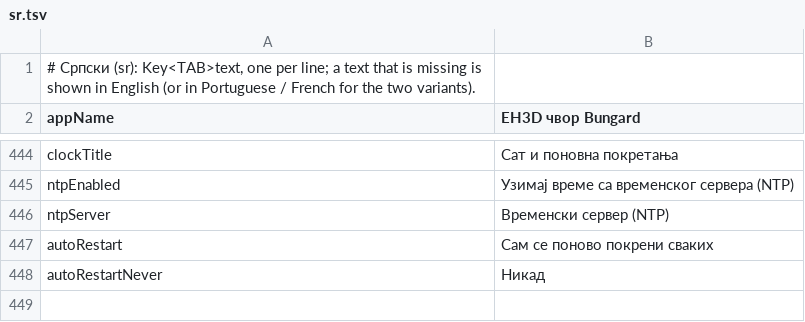
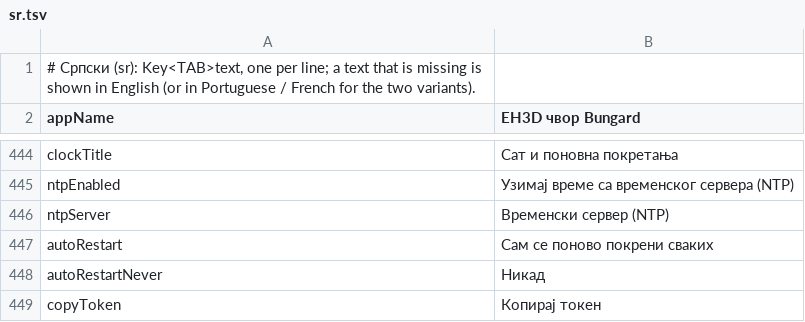
Before and after one commit to JuanenRac/EH3D-NODE-BUNGARD, a TSV file: panel/locales/sr.tsv, drawn as a sheet; only a part is shown, gaps mark what is left out; the diff names each change by its address in the sheet, - before the commit and + after, or states it on an @@ line.

```diff
--- a/panel/locales/sr.tsv
+++ b/panel/locales/sr.tsv
+row 449: copyToken | Копирај токен
```
Also changed, not shown: panel/locales/bg.tsv, panel/locales/el.tsv, 27 other files.
